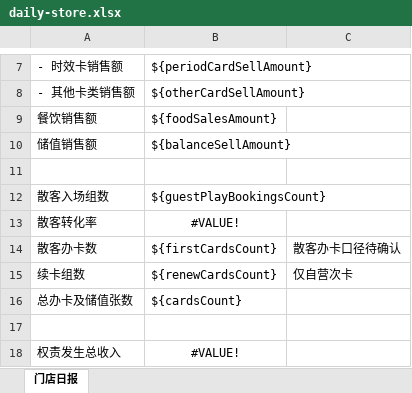
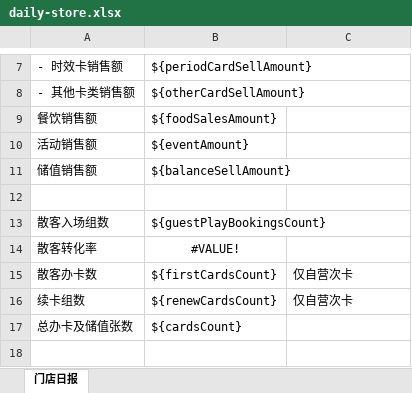
Before and after one commit to lltxwdk/minimars-server, an Excel workbook: reports/templates/daily-store.xlsx, sheet 门店日报, drawn as a sheet; only a part is shown, gaps mark what is left out; the shorter side is filled out with more unchanged rows; values as stored, in another font and other column widths than the file's, no borders; addresses are those after the commit; the diff names each change by its address in the sheet, - before the commit and + after, or states it on an @@ line.

```diff
--- a/reports/templates/daily-store.xlsx (sheet 门店日报)
+++ b/reports/templates/daily-store.xlsx (sheet 门店日报)
+row 10: 活动销售额 | ${eventAmount}
-C15: 散客办卡口径待确认
+C15: 仅自营次卡
```
Also changed, not shown: formulas that keep their value, reports/templates/daily.xlsx, 1 other file.
